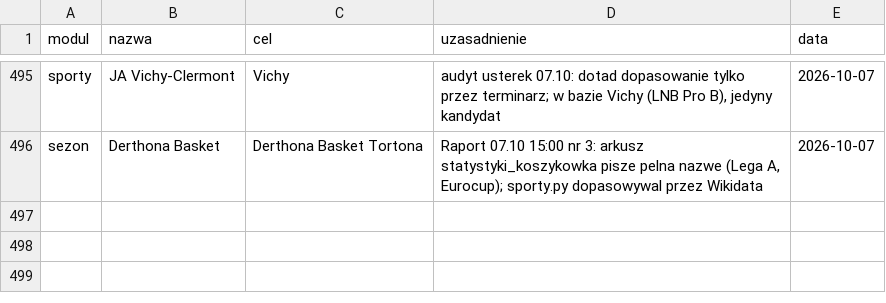
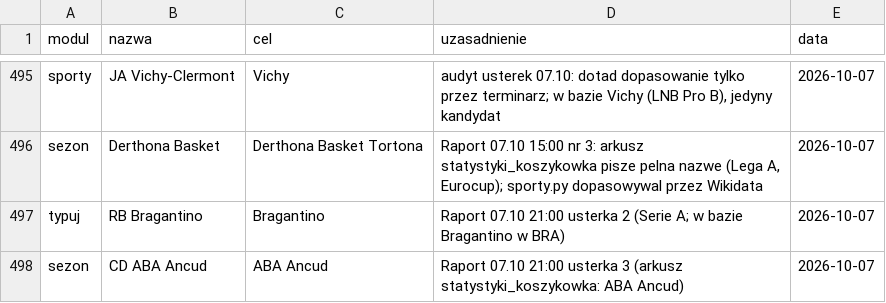
Before and after one commit to jedrzej82/sts-kb, a CSV file: aliasy.csv, drawn as a sheet; only a part is shown, gaps mark what is left out; the diff names each change by its address in the sheet, - before the commit and + after, or states it on an @@ line.

```diff
--- a/aliasy.csv
+++ b/aliasy.csv
+row 497: typuj | RB Bragantino | Bragantino | Raport 07.10 21:00 usterka 2 (Serie A; w bazie Bragantino w BRA) | 2026-10-07
+row 498: sezon | CD ABA Ancud | ABA Ancud | Raport 07.10 21:00 usterka 3 (arkusz statystyki_koszykowka: ABA Ancud) | 2026-10-07
```
Also changed, not shown: 5 other files.
